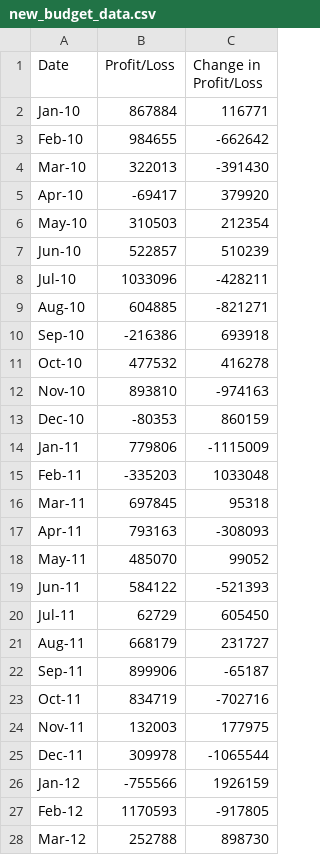
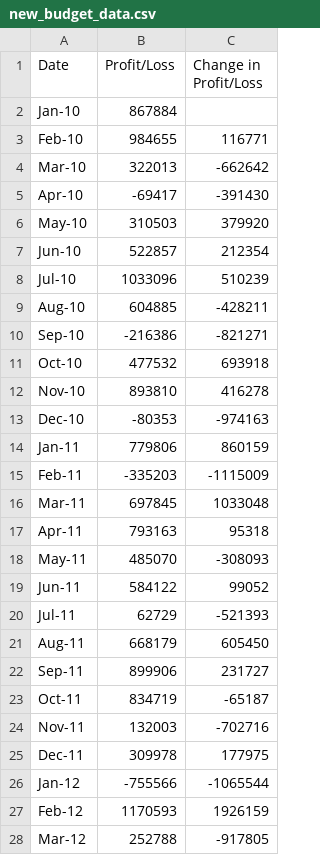
Before and after one commit to HopeNeely/Python_Bank_Analysis, a CSV file: PyBank/analysis/new_budget_data.csv, drawn as a sheet; only a part is shown; the diff covers the shown part only.

Commit message:
Added back code separating out first line of data to calculate average change in profit profitloss properly and write to output file with null value in first line of change in profit loss list. This completes PyBank portion challenge.

```diff
--- a/PyBank/analysis/new_budget_data.csv
+++ b/PyBank/analysis/new_budget_data.csv
@@ -1,28 +1,28 @@
 Date,Profit/Loss,Change in Profit/Loss
-Jan-10,867884,116771
-Feb-10,984655,-662642
-Mar-10,322013,-391430
-Apr-10,-69417,379920
-May-10,310503,212354
-Jun-10,522857,510239
-Jul-10,1033096,-428211
-Aug-10,604885,-821271
-Sep-10,-216386,693918
-Oct-10,477532,416278
-Nov-10,893810,-974163
-Dec-10,-80353,860159
-Jan-11,779806,-1115009
-Feb-11,-335203,1033048
-Mar-11,697845,95318
-Apr-11,793163,-308093
-May-11,485070,99052
-Jun-11,584122,-521393
-Jul-11,62729,605450
-Aug-11,668179,231727
-Sep-11,899906,-65187
-Oct-11,834719,-702716
-Nov-11,132003,177975
-Dec-11,309978,-1065544
-Jan-12,-755566,1926159
-Feb-12,1170593,-917805
-Mar-12,252788,898730
+Jan-10,867884,
+Feb-10,984655,116771
+Mar-10,322013,-662642
+Apr-10,-69417,-391430
+May-10,310503,379920
+Jun-10,522857,212354
+Jul-10,1033096,510239
+Aug-10,604885,-428211
+Sep-10,-216386,-821271
+Oct-10,477532,693918
+Nov-10,893810,416278
+Dec-10,-80353,-974163
+Jan-11,779806,860159
+Feb-11,-335203,-1115009
+Mar-11,697845,1033048
+Apr-11,793163,95318
+May-11,485070,-308093
+Jun-11,584122,99052
+Jul-11,62729,-521393
+Aug-11,668179,605450
+Sep-11,899906,231727
+Oct-11,834719,-65187
+Nov-11,132003,-702716
+Dec-11,309978,177975
+Jan-12,-755566,-1065544
+Feb-12,1170593,1926159
+Mar-12,252788,-917805
```
Also changed, not shown: 1 added row and 58 edited cells elsewhere in this file, 1 other file.
